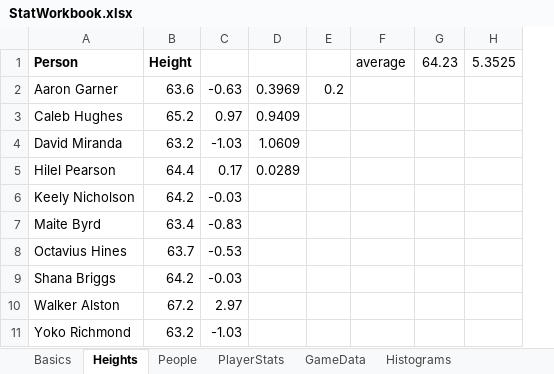
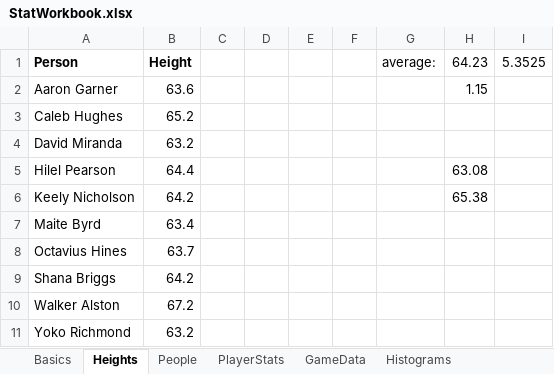
Before and after one commit to GordonCoffeeCan/Math_for_GameDesign, an Excel workbook: StatWorkbook.xlsx, sheet Heights, drawn as a sheet; values as stored, in another font and other column widths than the file's, no borders; charts and pictures and conditional formats not drawn; removed rows and columns are numbered as before the commit, all else as after; the diff names each change by its address in the sheet, - before the commit and + after, or states it on an @@ line.

```diff
--- a/StatWorkbook.xlsx (sheet Heights)
+++ b/StatWorkbook.xlsx (sheet Heights)
-column C, rows 2-11: -0.63 | 0.97 | -1.03 | 0.17 | -0.03 | -0.83 | -0.53 | -0.03 | 2.97 | -1.03
-column D, rows 2-5: 0.3969 | 0.9409 | 1.0609 | 0.0289
-column E, row 2: 0.2
-column F, row 1: average
+column C, empty
+column D, empty
+column E, empty
+column F, empty
+column G, row 1: average:
-H2: (empty)
+H2: 1.15
-H5: (empty)
+H5: 63.08
-H6: (empty)
+H6: 65.38
```
Also changed, not shown: sheet PlayerStats, sheet People, sheet OlympicData, sheet Regression, sheet Basics, sheet Histograms, formulas that keep their value, charts or pictures, 57 other files.
